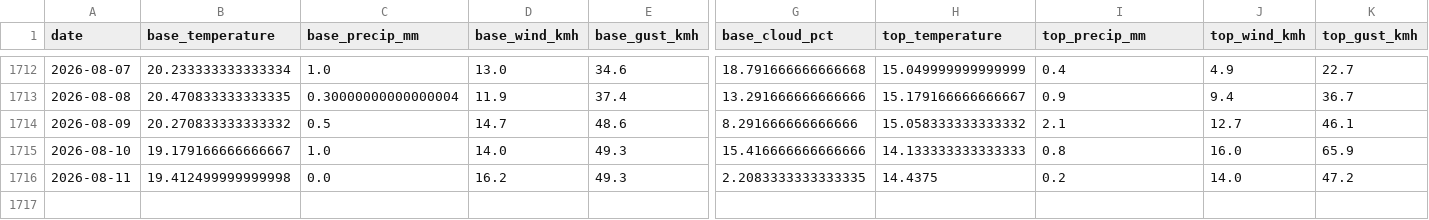
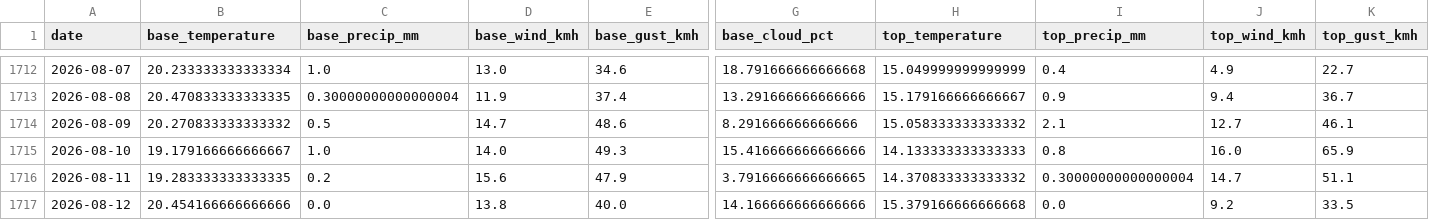
Before and after one commit to CeciliaRodriguez/sierra-nevada-ski-score, a CSV file: data/ski_score_historical.csv, drawn as a sheet; only a part is shown, gaps mark what is left out; rows hold the shown columns only; the diff covers the shown part only; the diff names each change by its address in the sheet, - before the commit and + after, or states it on an @@ line.

```diff
--- a/data/ski_score_historical.csv
+++ b/data/ski_score_historical.csv
-B1716 (base_temperature): 19.412499999999998
+B1716 (base_temperature): 19.283333333333335
-C1716 (base_precip_mm): 0.0
+C1716 (base_precip_mm): 0.2
-D1716 (base_wind_kmh): 16.2
+D1716 (base_wind_kmh): 15.6
-E1716 (base_gust_kmh): 49.3
+E1716 (base_gust_kmh): 47.9
-G1716 (base_cloud_pct): 2.2083333333333335
+G1716 (base_cloud_pct): 3.7916666666666665
-H1716 (top_temperature): 14.4375
+H1716 (top_temperature): 14.370833333333332
-I1716 (top_precip_mm): 0.2
+I1716 (top_precip_mm): 0.30000000000000004
-J1716 (top_wind_kmh): 14.0
+J1716 (top_wind_kmh): 14.7
-K1716 (top_gust_kmh): 47.2
+K1716 (top_gust_kmh): 51.1
+row 1717: 2026-08-12 | 20.454166666666666 | 0.0 | 13.8 | 40.0 | 14.166666666666666 | 15.379166666666668 | 0.0 | 9.2 | 33.5
```
Also changed, not shown: 8 edited cells elsewhere in this file, data/ski_data.csv.
